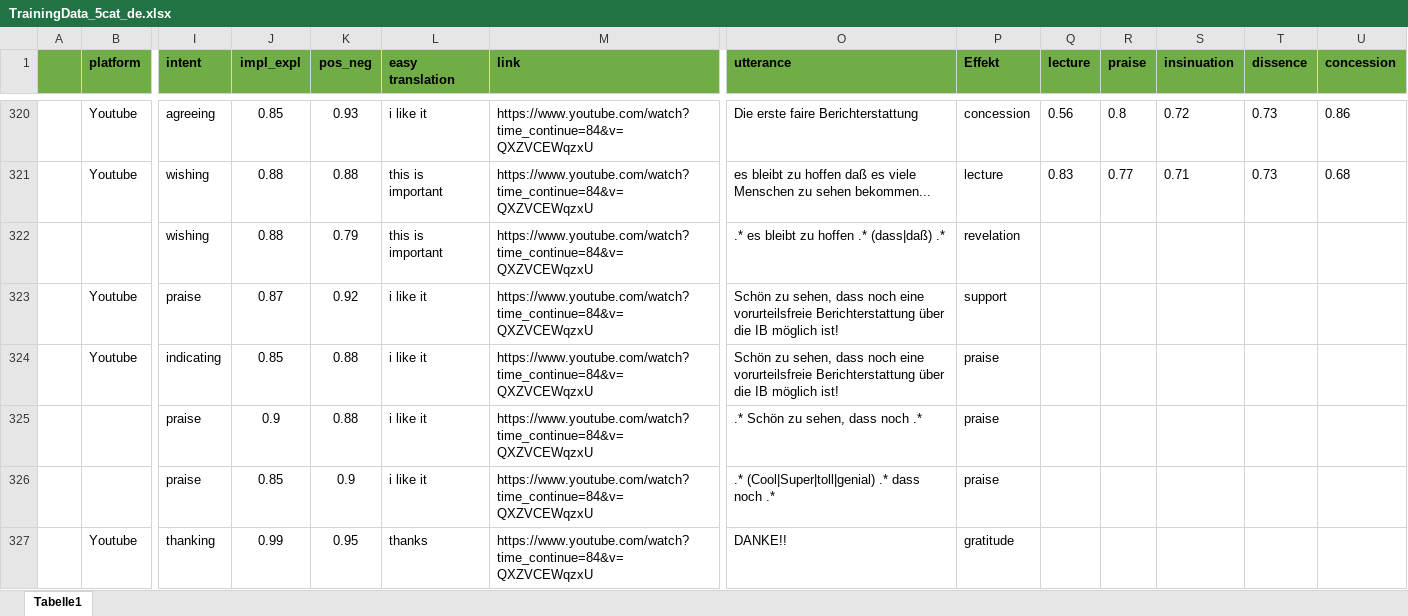
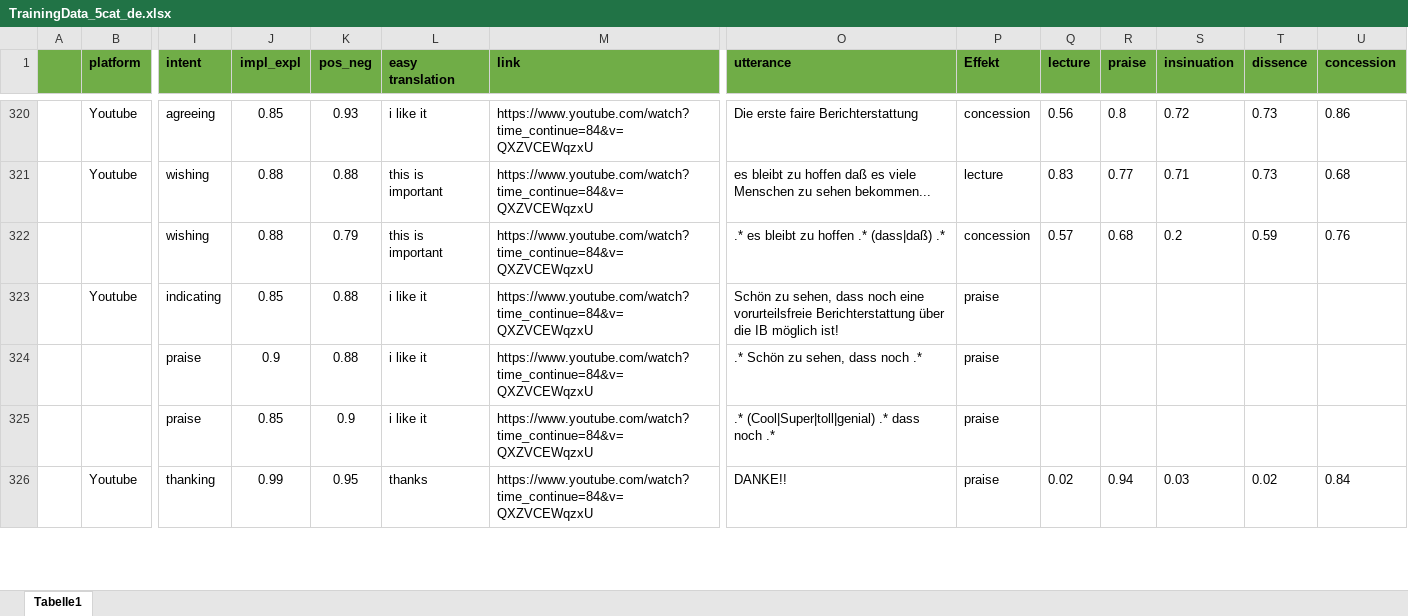
Before and after one commit to RegexoseOld/SmallData, an Excel workbook: backend/model_data/TrainingData_5cat_de.xlsx, sheet Tabelle1, drawn as a sheet; only a part is shown, gaps mark what is left out; values as stored, in another font and other column widths than the file's, no borders; removed rows and columns are numbered as before the commit, all else as after; rows hold the shown columns only; the diff covers the shown part only; the diff names each change by its address in the sheet, - before the commit and + after, or states it on an @@ line.

Commit message:
debugging Trainingdata

```diff
--- a/backend/model_data/TrainingData_5cat_de.xlsx (sheet Tabelle1)
+++ b/backend/model_data/TrainingData_5cat_de.xlsx (sheet Tabelle1)
-P322 (Effekt): revelation
+P322 (Effekt): concession
-Q322 (lecture): (empty)
+Q322 (lecture): 0.57
-R322 (praise): (empty)
+R322 (praise): 0.68
-S322 (insinuation): (empty)
+S322 (insinuation): 0.2
-T322 (dissence): (empty)
+T322 (dissence): 0.59
-U322 (concession): (empty)
+U322 (concession): 0.76
-row 323:  | Youtube | praise | 0.87 | 0.92 | i like it | https://www.youtube.com/watch?time_continue=84&v=QXZVCEWqzxU | Schön zu sehen, dass noch eine vorurteilsfreie Berichterstattung über die IB möglich ist! | support
-P326 (Effekt): gratitude
+P326 (Effekt): praise
-Q326 (lecture): (empty)
+Q326 (lecture): 0.02
-R326 (praise): (empty)
+R326 (praise): 0.94
-S326 (insinuation): (empty)
+S326 (insinuation): 0.03
-T326 (dissence): (empty)
+T326 (dissence): 0.02
-U326 (concession): (empty)
+U326 (concession): 0.84
```
Also changed, not shown: 3 removed rows and 41 edited cells elsewhere in this sheet.
